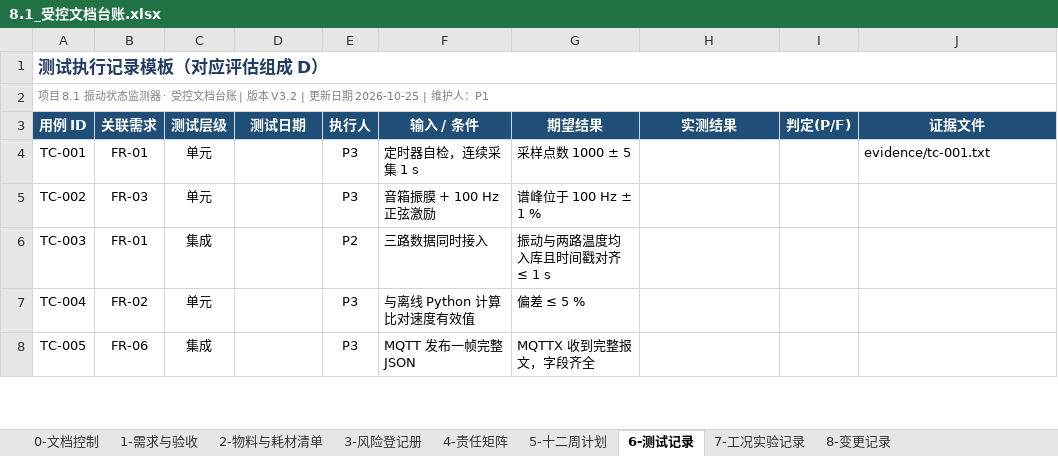
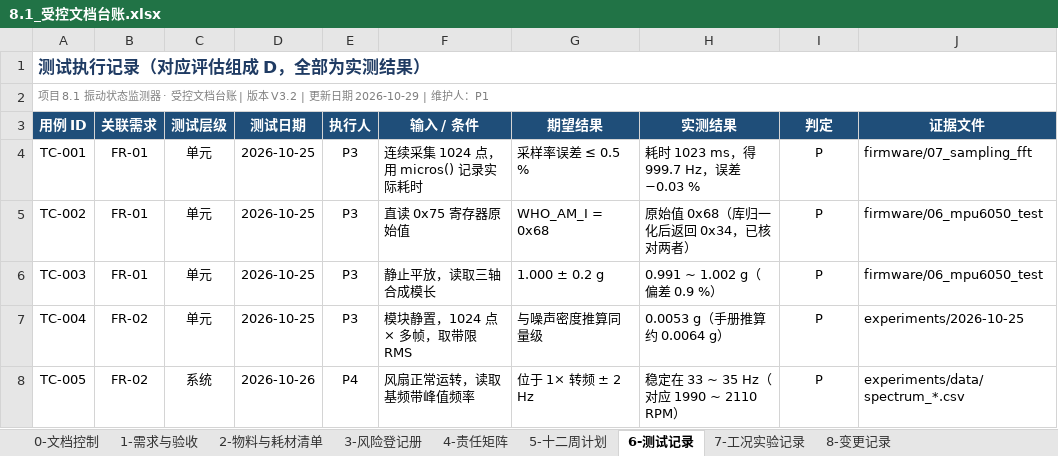
Before and after one commit to Zichuan-ALT/vibration-monitor, an Excel workbook: 8.1_受控文档台账.xlsx, sheet 6-测试记录, drawn as a sheet; only a part is shown; values as stored, in another font and other column widths than the file's, no borders; the diff covers the shown part only; the diff names each change by its address in the sheet, - before the commit and + after, or states it on an @@ line.

Commit message:
docs: 台账填入实测数据，并统一术语
6-测试记录（原为空白模板，现为实测结果）
- 15 条用例，全部通过（P）：采样率、器件身份、重力模长、噪声底、
  FFT 主频、DS18B20 识别/稳定性/响应/恢复、MQTT 上报、断网补发、
  SD 本地记录、报警响应、基线下限保护、仪表板与历史查询
- 每条均填写测试日期、执行人、实测结果与证据文件路径
- 移除了与实际方案不符的旧用例（音箱振膜激励、5 g 配重、72 h 运行、
  免焊接检查、成本核算）

7-工况实验记录（原为空白模板，现为实测结果）
- 7 组工况：正常基线、不平衡 0.35/0.70 g、堵塞 50%/80%、
  支撑松动、支撑恢复
- 列调整为与实际记录一致：转频、1× 峰值、振动 RMS、表面温度、
  芯片温度、系统判定、备注
- 表下注明结论：不平衡与堵塞的特征方向相反，需双通道才能区分

术语统一（与报告、PPT 保持一致）
- 物料表表头「预算单价」改为「参考单价」
- 删除「预算上限（老师要求）」与「结余」两行，仅保留实际支出合计与参考价对照
- 需求与验收、风险登记册、十二周计划、变更记录中的「免焊接 / 已焊针」
  改为「带排针 / 螺丝端子」等中性表述
- 台账内「预算 / 焊接 / 结余 / 老师要求」残留为 0

校验
- 公式重算正常：实际支出合计 119.5，参考价口径合计 132
- 9 个工作表结构不变

```diff
--- a/8.1_受控文档台账.xlsx (sheet 6-测试记录)
+++ b/8.1_受控文档台账.xlsx (sheet 6-测试记录)
-A1 (用例 ID): 测试执行记录模板（对应评估组成 D）
+A1 (用例 ID): 测试执行记录（对应评估组成 D，全部为实测结果）
-A2 (用例 ID): …新日期 2026-10-25 | 维护人…
+A2 (用例 ID): …新日期 2026-10-29 | 维护人…
-I3: 判定(P/F)
+I3: 判定
-D4:D7 (测试日期): (empty)
+D4:D7 (测试日期): 2026-10-25
-F4 (输入 / 条件): 定时器自检，连续采集 1 s
+F4 (输入 / 条件): 连续采集 1024 点，用 micros() 记录实际耗时
-G4 (期望结果): 采样点数 1000 ± 5
+G4 (期望结果): 采样率误差 ≤ 0.5 %
-H4 (实测结果): (empty)
+H4 (实测结果): 耗时 1023 ms，得 999.7 Hz，误差 −0.03 %
-I4:I8 (判定): (empty)
+I4:I8 (判定): P
-J4 (证据文件): evidence/tc-001.txt
+J4 (证据文件): firmware/07_sampling_fft
-B5 (关联需求): FR-03
+B5 (关联需求): FR-01
-F5 (输入 / 条件): 音箱振膜 + 100 Hz 正弦激励
+F5 (输入 / 条件): 直读 0x75 寄存器原始值
-G5 (期望结果): 谱峰位于 100 Hz ± 1 %
+G5 (期望结果): WHO_AM_I = 0x68
-H5 (实测结果): (empty)
+H5 (实测结果): 原始值 0x68（库归一化后返回 0x34，已核对两者）
-J5:J6 (证据文件): (empty)
+J5:J6 (证据文件): firmware/06_mpu6050_test
-C6 (测试层级): 集成
+C6 (测试层级): 单元
-E6 (执行人): P2
+E6 (执行人): P3
-F6 (输入 / 条件): 三路数据同时接入
+F6 (输入 / 条件): 静止平放，读取三轴合成模长
-G6 (期望结果): 振动与两路温度均入库且时间戳对齐 ≤ 1 s
+G6 (期望结果): 1.000 ± 0.2 g
-H6 (实测结果): (empty)
+H6 (实测结果): 0.991 ~ 1.002 g（偏差 0.9 %）
-F7 (输入 / 条件): 与离线 Python 计算比对速度有效值
+F7 (输入 / 条件): 模块静置，1024 点 × 多帧，取带限 RMS
-G7 (期望结果): 偏差 ≤ 5 %
+G7 (期望结果): 与噪声密度推算同量级
-H7 (实测结果): (empty)
+H7 (实测结果): 0.0053 g（手册推算约 0.0064 g）
-J7 (证据文件): (empty)
+J7 (证据文件): experiments/2026-10-25
-B8 (关联需求): FR-06
+B8 (关联需求): FR-02
-C8 (测试层级): 集成
+C8 (测试层级): 系统
-D8 (测试日期): (empty)
+D8 (测试日期): 2026-10-26
-E8 (执行人): P3
+E8 (执行人): P4
-F8 (输入 / 条件): MQTT 发布一帧完整 JSON
+F8 (输入 / 条件): 风扇正常运转，读取基频带峰值频率
-G8 (期望结果): MQTTX 收到完整报文，字段齐全
+G8 (期望结果): 位于 1× 转频 ± 2 Hz
-H8 (实测结果): (empty)
+H8 (实测结果): 稳定在 33 ~ 35 Hz（对应 1990 ~ 2110 RPM）
-J8 (证据文件): (empty)
+J8 (证据文件): experiments/data/spectrum_*.csv
```
Also changed, not shown: 5 added rows and 45 edited cells elsewhere in this sheet, sheet 7-工况实验记录, sheet 2-物料与耗材清单, sheet 8-变更记录, sheet 0-文档控制, sheet 3-风险登记册, sheet 1-需求与验收, 2 more sheets, 2 other files.
